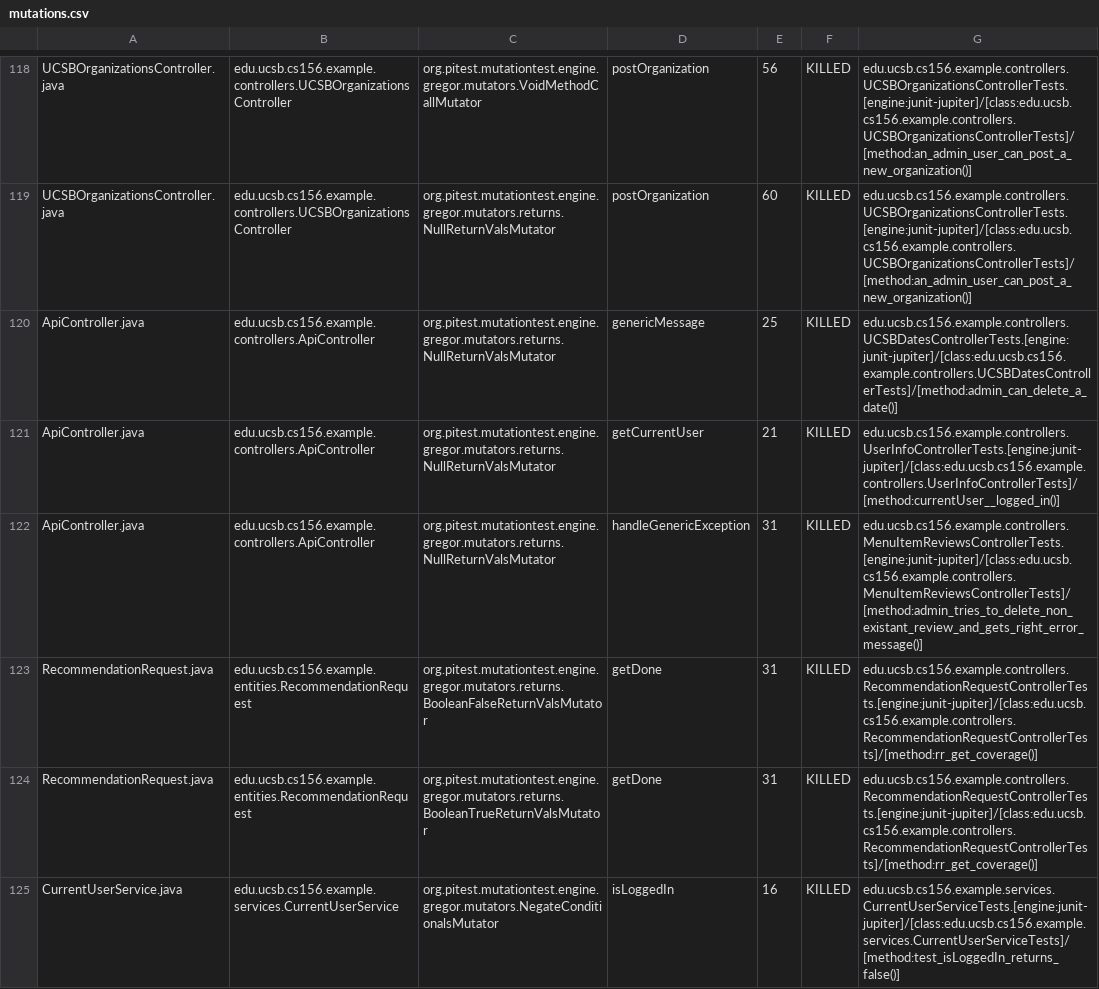
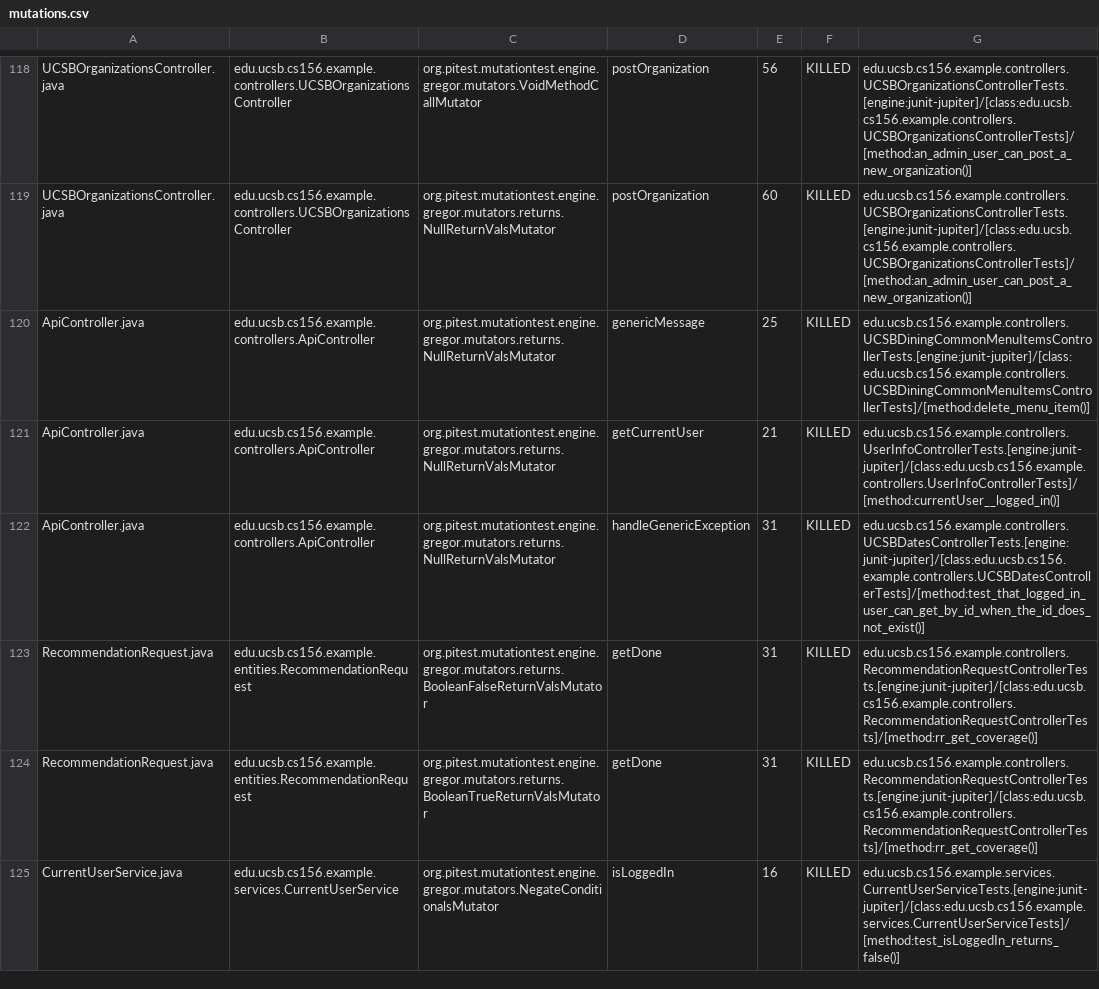
Before and after one commit to ucsb-cs156-s24/team02-s24-5pm-4, a CSV file: prs/72/pitest/mutations.csv, drawn as a sheet; only a part is shown, gaps mark what is left out.

Commit message:
Deploying to gh-pages from @ ucsb-cs156-s24/team02-s24-5pm-4@05e708e5d79b2a14157cb996f35a98feb3d5c4dc 🚀

```diff
--- a/prs/72/pitest/mutations.csv
+++ b/prs/72/pitest/mutations.csv
@@ -119,5 +119,5 @@ UCSBOrganizationsController.java,edu.ucsb.cs156.example.controllers.UCSBOrganiza
 UCSBOrganizationsController.java,edu.ucsb.cs156.example.controllers.UCSBOrganizationsController,org.pitest.mutationtest.engine.gregor.mutators.returns.NullReturnValsMutator,postOrganization,60,KILLED,edu.ucsb.cs156.example.controllers.UCSBOrganizationsControllerTests.[engine:junit-jupiter]/[class:edu.ucsb.cs156.example.controllers.UCSBOrganizationsControllerTests]/[method:an_admin_user_can_post_a_new_organization()]
-ApiController.java,edu.ucsb.cs156.example.controllers.ApiController,org.pitest.mutationtest.engine.gregor.mutators.returns.NullReturnValsMutator,genericMessage,25,KILLED,edu.ucsb.cs156.example.controllers.UCSBDatesControllerTests.[engine:junit-jupiter]/[class:edu.ucsb.cs156.example.controllers.UCSBDatesControllerTests]/[method:admin_can_delete_a_date()]
+ApiController.java,edu.ucsb.cs156.example.controllers.ApiController,org.pitest.mutationtest.engine.gregor.mutators.returns.NullReturnValsMutator,genericMessage,25,KILLED,edu.ucsb.cs156.example.controllers.UCSBDiningCommonMenuItemsControllerTests.[engine:junit-jupiter]/[class:edu.ucsb.cs156.example.controllers.UCSBDiningCommonMenuItemsControllerTests]/[method:delete_menu_item()]
 ApiController.java,edu.ucsb.cs156.example.controllers.ApiController,org.pitest.mutationtest.engine.gregor.mutators.returns.NullReturnValsMutator,getCurrentUser,21,KILLED,edu.ucsb.cs156.example.controllers.UserInfoControllerTests.[engine:junit-jupiter]/[class:edu.ucsb.cs156.example.controllers.UserInfoControllerTests]/[method:currentUser__logged_in()]
-ApiController.java,edu.ucsb.cs156.example.controllers.ApiController,org.pitest.mutationtest.engine.gregor.mutators.returns.NullReturnValsMutator,handleGenericException,31,KILLED,edu.ucsb.cs156.example.controllers.MenuItemReviewsControllerTests.[engine:junit-jupiter]/[class:edu.ucsb.cs156.example.controllers.MenuItemReviewsControllerTests]/[method:admin_tries_to_delete_non_existant_review_and_gets_right_error_message()]
+ApiController.java,edu.ucsb.cs156.example.controllers.ApiController,org.pitest.mutationtest.engine.gregor.mutators.returns.NullReturnValsMutator,handleGenericException,31,KILLED,edu.ucsb.cs156.example.controllers.UCSBDatesControllerTests.[engine:junit-jupiter]/[class:edu.ucsb.cs156.example.controllers.UCSBDatesControllerTests]/[method:test_that_logged_in_user_can_get_by_id_when_the_id_does_not_exist()]
 RecommendationRequest.java,edu.ucsb.cs156.example.entities.RecommendationRequest,org.pitest.mutationtest.engine.gregor.mutators.returns.BooleanFalseReturnValsMutator,getDone,31,KILLED,edu.ucsb.cs156.example.controllers.RecommendationRequestControllerTests.[engine:junit-jupiter]/[class:edu.ucsb.cs156.example.controllers.RecommendationRequestControllerTests]/[method:rr_get_coverage()]
```
Also changed, not shown: 17 other files.
